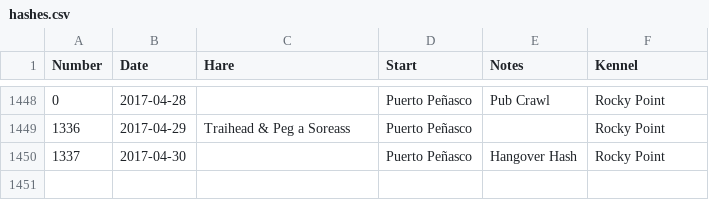
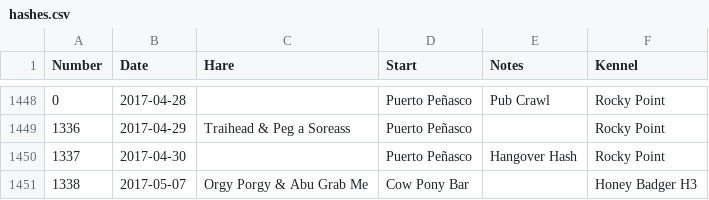
Before and after one commit to weaverba137/weaverba137.github.io, a CSV file: lib/hashes.csv, drawn as a sheet; only a part is shown, gaps mark what is left out; the diff names each change by its address in the sheet, - before the commit and + after, or states it on an @@ line.

Commit message:
update hashes

```diff
--- a/lib/hashes.csv
+++ b/lib/hashes.csv
+row 1451: 1338 | 2017-05-07 | Orgy Porgy & Abu Grab Me | Cow Pony Bar |  | Honey Badger H3
```
Also changed, not shown: 4 other files.
